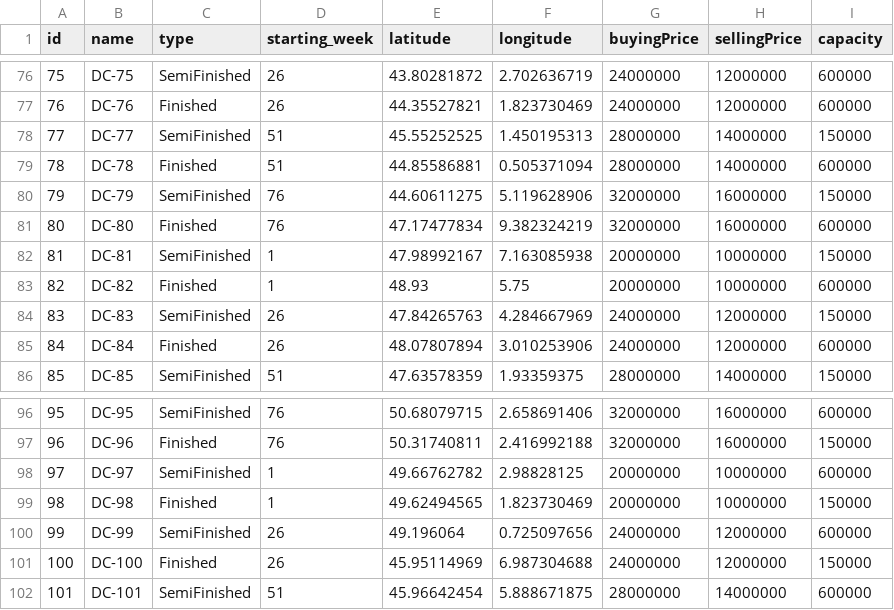
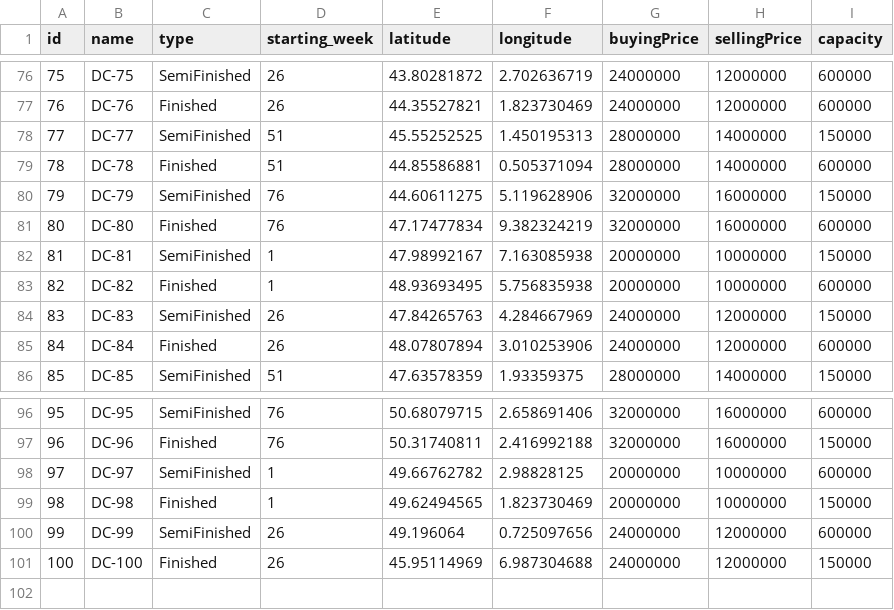
Before and after one commit to GameinSharif/Gamein2021-Server, a CSV file: Core/src/main/resources/CSVFiles/dc.csv, drawn as a sheet; only a part is shown, gaps mark what is left out.

Commit message:
updated some data

```diff
--- a/Core/src/main/resources/CSVFiles/dc.csv
+++ b/Core/src/main/resources/CSVFiles/dc.csv
@@ -82,3 +82,3 @@ id,name,type,starting_week,latitude,longitude,buyingPrice,sellingPrice,capacity
 81,DC-81,SemiFinished,1,47.98992167,7.163085938,20000000,10000000,150000
-82,DC-82,Finished,1,48.93,5.75,20000000,10000000,600000
+82,DC-82,Finished,1,48.93693495,5.756835938,20000000,10000000,600000
 83,DC-83,SemiFinished,26,47.84265763,4.284667969,24000000,12000000,150000
@@ -101,2 +101 @@ id,name,type,starting_week,latitude,longitude,buyingPrice,sellingPrice,capacity
 100,DC-100,Finished,26,45.95114969,6.987304688,24000000,12000000,150000
-101,DC-101,SemiFinished,51,45.96642454,5.888671875,28000000,14000000,600000
```
Also changed, not shown: Core/src/main/resources/CSVFiles/gamein_customer.csv, Core/src/main/resources/CSVFiles/storage.csv, 4 other files.
